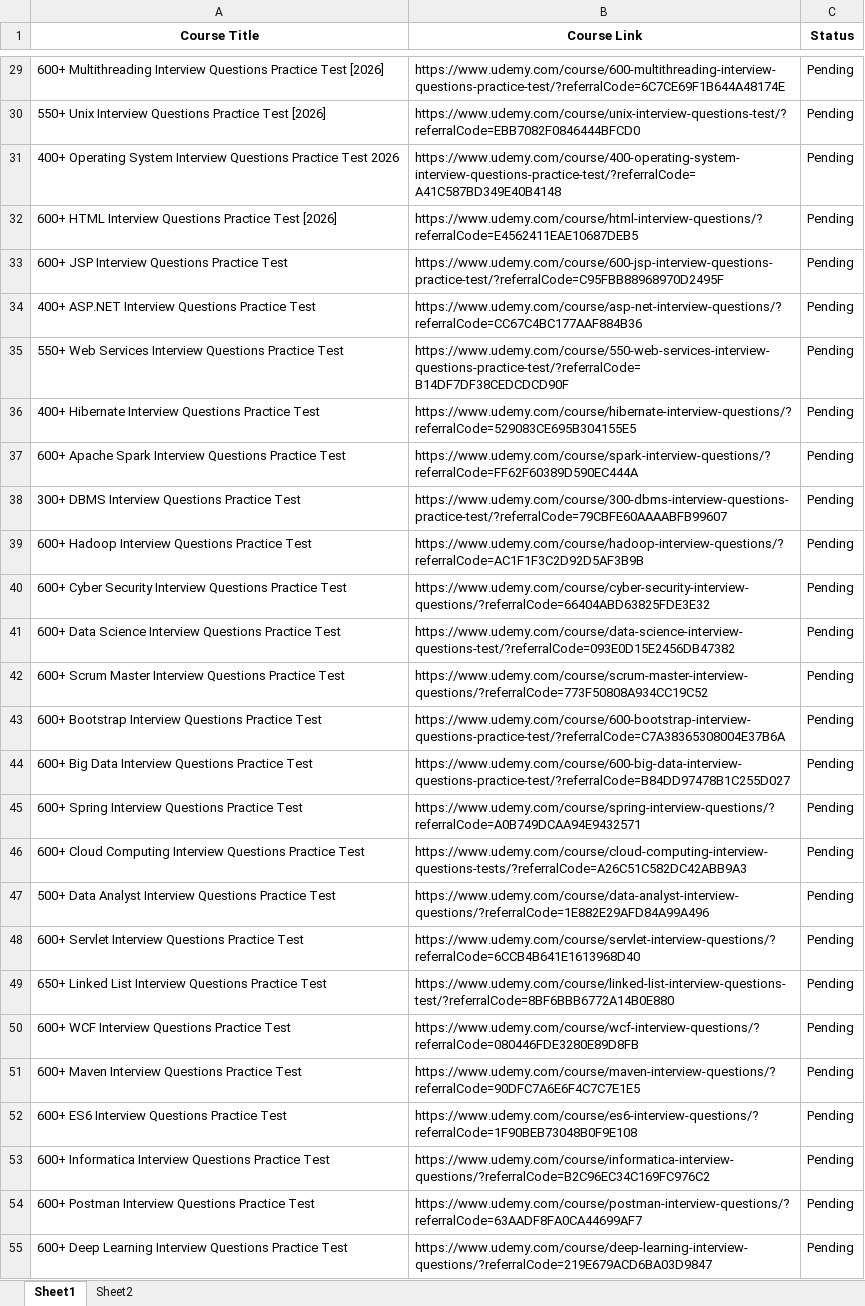
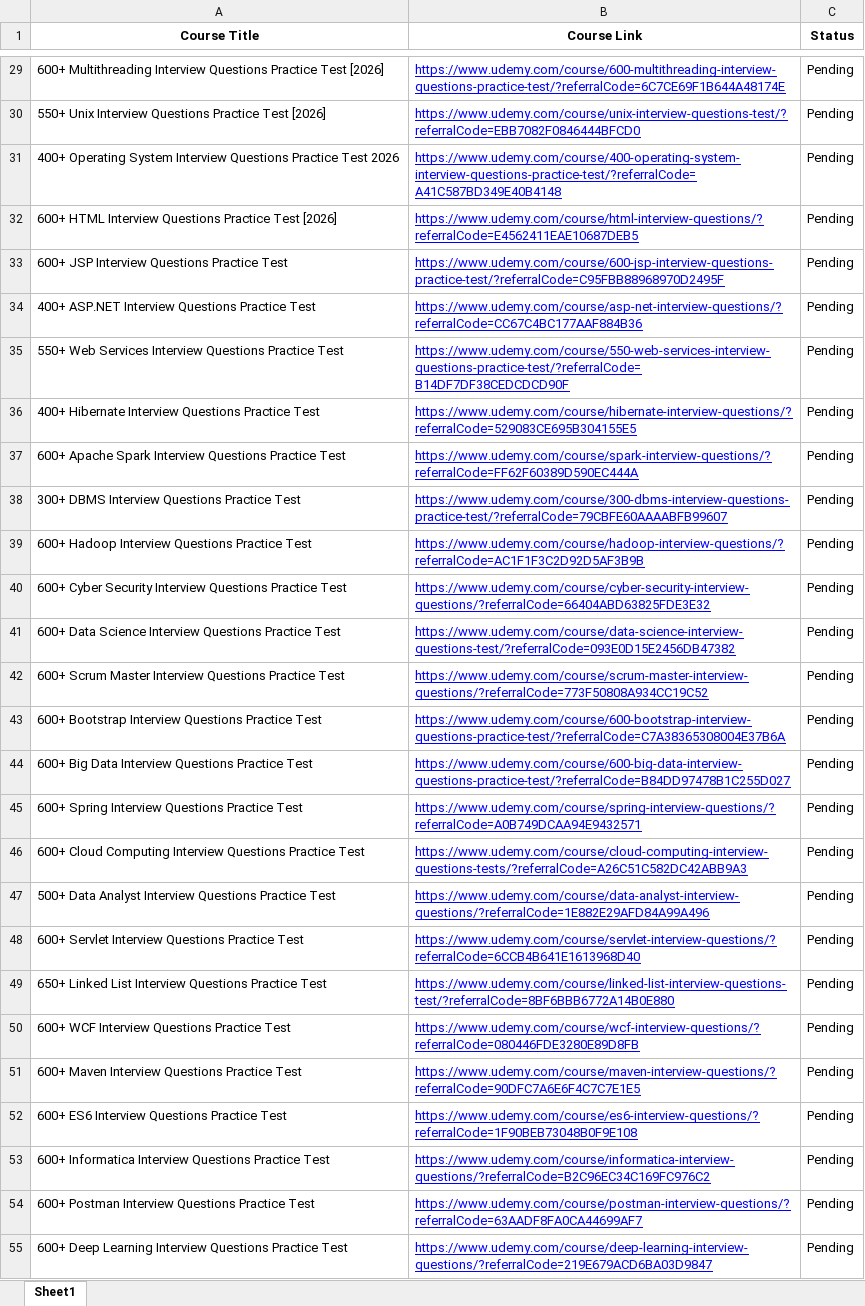
Before and after one commit to cssmatter/linkedin-page-rss, an Excel workbook: courses - interview practice test.xlsx, sheet Sheet1, drawn as a sheet; only a part is shown, gaps mark what is left out; values as stored, in another font and other column widths than the file's, no borders; charts and pictures not drawn; the diff covers the shown part only; the diff names each change by its address in the sheet, - before the commit and + after, or states it on an @@ line.

```diff
--- a/courses - interview practice test.xlsx (sheet Sheet1)
+++ b/courses - interview practice test.xlsx (sheet Sheet1)
-sheet tab: Sheet2
@@ B29:B55 underline: off → on, text colour: black → #0000FF @@
```
Also changed, not shown: 1 edited cell and cell formats elsewhere in this sheet, charts or pictures, source.xlsx, 4 other files.
